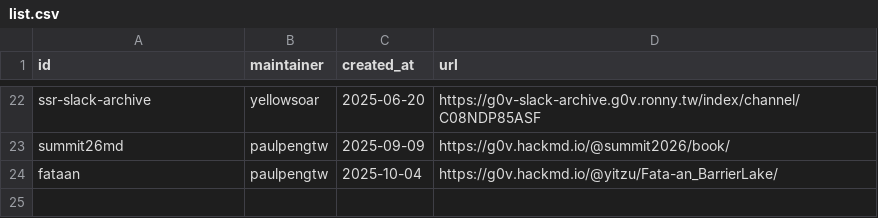
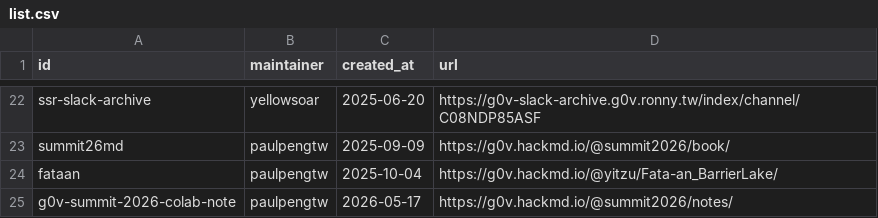
Before and after one commit to g0v/s.g0v.tw, a CSV file: list.csv, drawn as a sheet; only a part is shown, gaps mark what is left out.

Commit message:
add colab note of g0v summit 2026

```diff
--- a/list.csv
+++ b/list.csv
@@ -24 +24,2 @@ summit26md,paulpengtw,2025-09-09,https://g0v.hackmd.io/@summit2026/book/
 fataan,paulpengtw,2025-10-04,https://g0v.hackmd.io/@yitzu/Fata-an_BarrierLake/
+g0v-summit-2026-colab-note,paulpengtw,2026-05-17,https://g0v.hackmd.io/@summit2026/notes/
```
